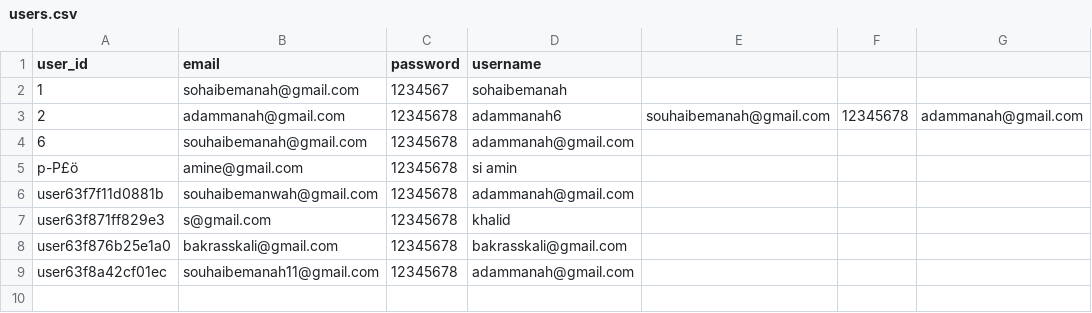
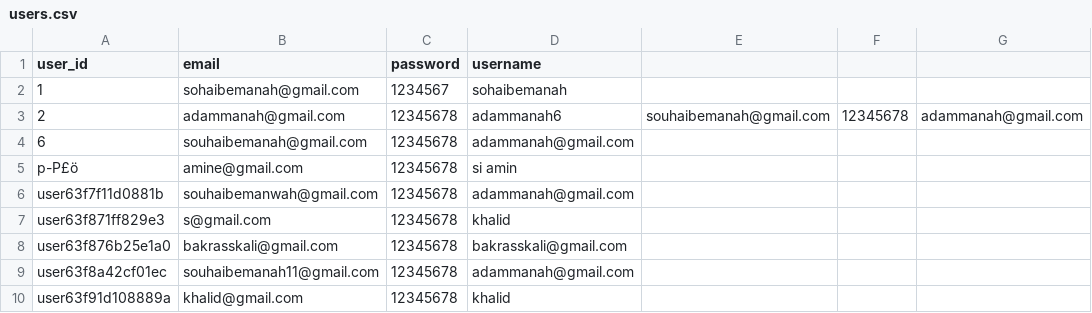
Before and after one commit to sohaibMan/crud_products, a CSV file: model/data/users.csv, drawn as a sheet; the diff names each change by its address in the sheet, - before the commit and + after, or states it on an @@ line.

```diff
--- a/model/data/users.csv
+++ b/model/data/users.csv
+row 10: user63f91d108889a | khalid@gmail.com | 12345678 | khalid
```
Also changed, not shown: model/data/products.csv, 4 other files.
